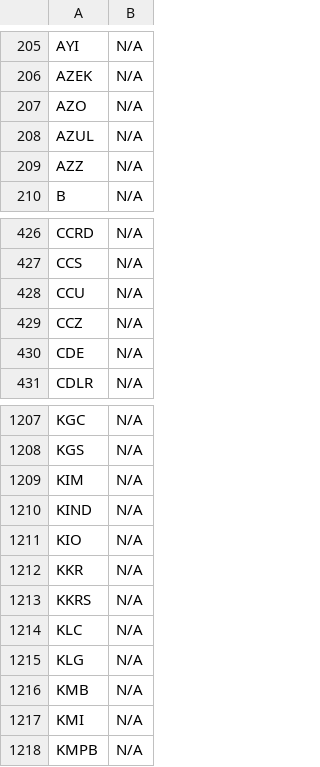
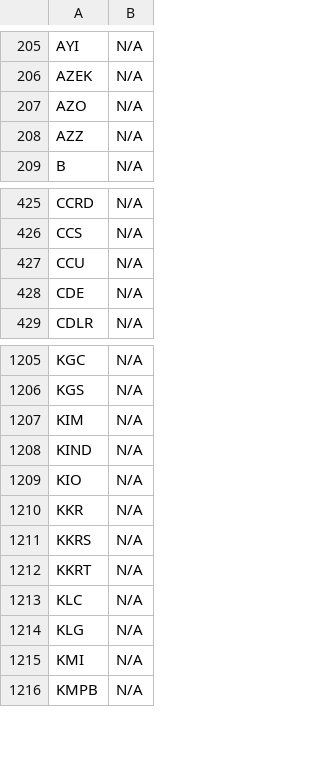
Before and after one commit to JNewman-cell/StockProjects, a CSV file: StockTickers/nyse_tickers_cleaned.csv, drawn as a sheet; only a part is shown, gaps mark what is left out; removed rows and columns are numbered as before the commit, all else as after; the diff names each change by its address in the sheet, - before the commit and + after, or states it on an @@ line.

```diff
--- a/StockTickers/nyse_tickers_cleaned.csv
+++ b/StockTickers/nyse_tickers_cleaned.csv
-row 208: AZUL | N/A
-row 429: CCZ | N/A
+row 1212: KKRT | N/A
-row 1216: KMB | N/A
```
Also changed, not shown: StockTickers/nasdaq_tickers_cleaned.csv.
